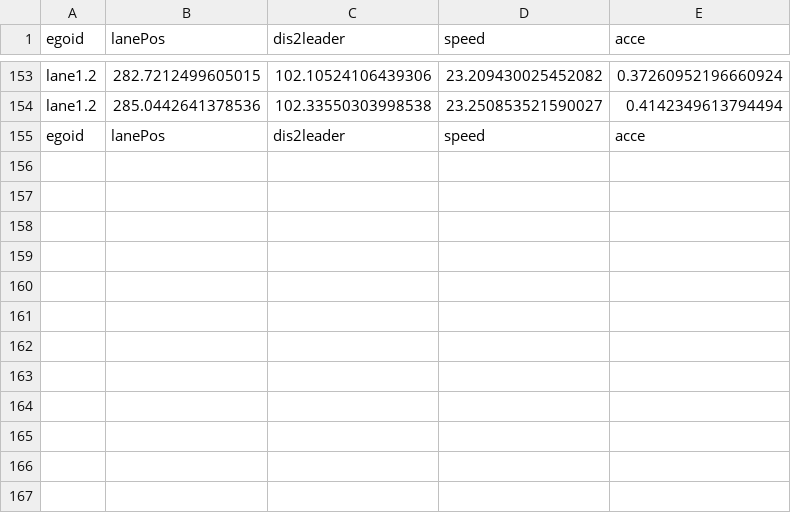
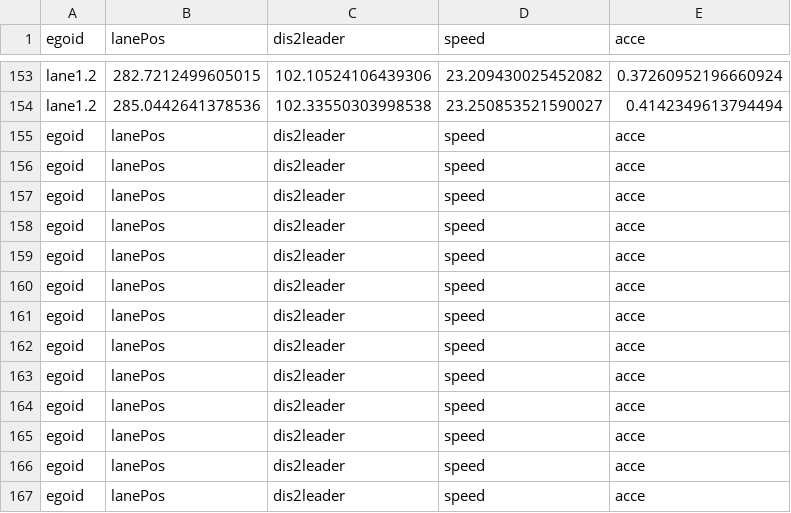
Before and after one commit to byq-luo/Lane_change_RL, a CSV file: data/IDMCtr.csv, drawn as a sheet; only a part is shown, gaps mark what is left out; the diff names each change by its address in the sheet, - before the commit and + after, or states it on an @@ line.

Commit message:
use pandas and matplotlib to plot data

```diff
--- a/data/IDMCtr.csv
+++ b/data/IDMCtr.csv
+row 156: egoid | lanePos | dis2leader | speed | acce
+row 157: egoid | lanePos | dis2leader | speed | acce
+row 158: egoid | lanePos | dis2leader | speed | acce
+row 159: egoid | lanePos | dis2leader | speed | acce
+row 160: egoid | lanePos | dis2leader | speed | acce
+row 161: egoid | lanePos | dis2leader | speed | acce
+row 162: egoid | lanePos | dis2leader | speed | acce
+row 163: egoid | lanePos | dis2leader | speed | acce
+row 164: egoid | lanePos | dis2leader | speed | acce
+row 165: egoid | lanePos | dis2leader | speed | acce
+row 166: egoid | lanePos | dis2leader | speed | acce
+row 167: egoid | lanePos | dis2leader | speed | acce
```
Also changed, not shown: 7 other files.
